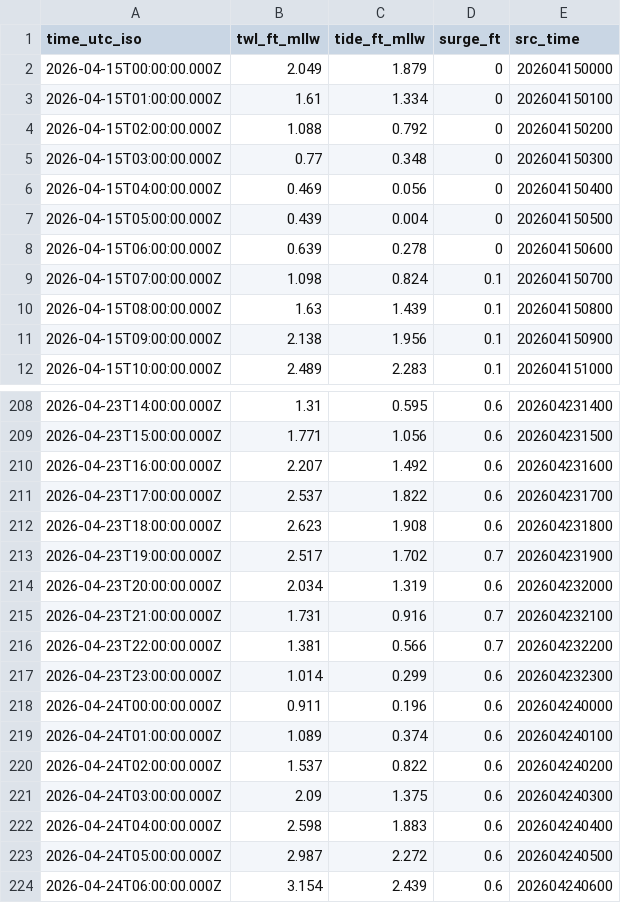
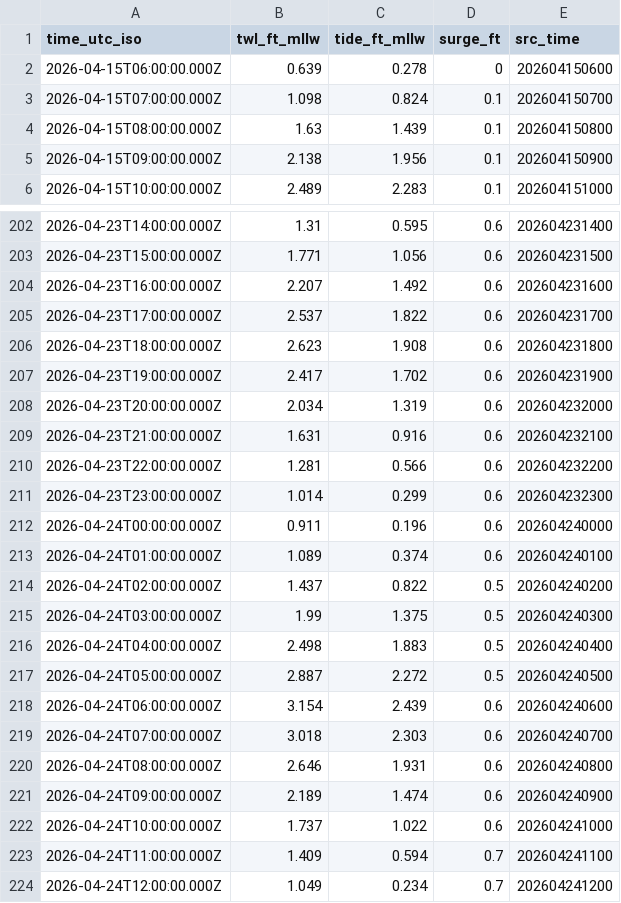
Before and after one commit to hondrospj/BarnegatLight, a CSV file: data/petss_forecast.csv, drawn as a sheet; only a part is shown, gaps mark what is left out; the diff covers the shown part only.

```diff
--- a/data/petss_forecast.csv
+++ b/data/petss_forecast.csv
@@ -1,8 +1,2 @@
 time_utc_iso,twl_ft_mllw,tide_ft_mllw,surge_ft,src_time
-2026-04-15T00:00:00.000Z,2.049,1.879,0,202604150000
-2026-04-15T01:00:00.000Z,1.61,1.334,0,202604150100
-2026-04-15T02:00:00.000Z,1.088,0.792,0,202604150200
-2026-04-15T03:00:00.000Z,0.77,0.348,0,202604150300
-2026-04-15T04:00:00.000Z,0.469,0.056,0,202604150400
-2026-04-15T05:00:00.000Z,0.439,0.004,0,202604150500
 2026-04-15T06:00:00.000Z,0.639,0.278,0,202604150600
@@ -212,6 +206,6 @@ time_utc_iso,twl_ft_mllw,tide_ft_mllw,surge_ft,src_time
 2026-04-23T18:00:00.000Z,2.623,1.908,0.6,202604231800
-2026-04-23T19:00:00.000Z,2.517,1.702,0.7,202604231900
+2026-04-23T19:00:00.000Z,2.417,1.702,0.6,202604231900
 2026-04-23T20:00:00.000Z,2.034,1.319,0.6,202604232000
-2026-04-23T21:00:00.000Z,1.731,0.916,0.7,202604232100
-2026-04-23T22:00:00.000Z,1.381,0.566,0.7,202604232200
+2026-04-23T21:00:00.000Z,1.631,0.916,0.6,202604232100
+2026-04-23T22:00:00.000Z,1.281,0.566,0.6,202604232200
 2026-04-23T23:00:00.000Z,1.014,0.299,0.6,202604232300
@@ -219,6 +213,12 @@ time_utc_iso,twl_ft_mllw,tide_ft_mllw,surge_ft,src_time
 2026-04-24T01:00:00.000Z,1.089,0.374,0.6,202604240100
-2026-04-24T02:00:00.000Z,1.537,0.822,0.6,202604240200
-2026-04-24T03:00:00.000Z,2.09,1.375,0.6,202604240300
-2026-04-24T04:00:00.000Z,2.598,1.883,0.6,202604240400
-2026-04-24T05:00:00.000Z,2.987,2.272,0.6,202604240500
+2026-04-24T02:00:00.000Z,1.437,0.822,0.5,202604240200
+2026-04-24T03:00:00.000Z,1.99,1.375,0.5,202604240300
+2026-04-24T04:00:00.000Z,2.498,1.883,0.5,202604240400
+2026-04-24T05:00:00.000Z,2.887,2.272,0.5,202604240500
 2026-04-24T06:00:00.000Z,3.154,2.439,0.6,202604240600
+2026-04-24T07:00:00.000Z,3.018,2.303,0.6,202604240700
+2026-04-24T08:00:00.000Z,2.646,1.931,0.6,202604240800
+2026-04-24T09:00:00.000Z,2.189,1.474,0.6,202604240900
+2026-04-24T10:00:00.000Z,1.737,1.022,0.6,202604241000
+2026-04-24T11:00:00.000Z,1.409,0.594,0.7,202604241100
+2026-04-24T12:00:00.000Z,1.049,0.234,0.7,202604241200
```
Also changed, not shown: 90 edited cells elsewhere in this file, 3 other files.
